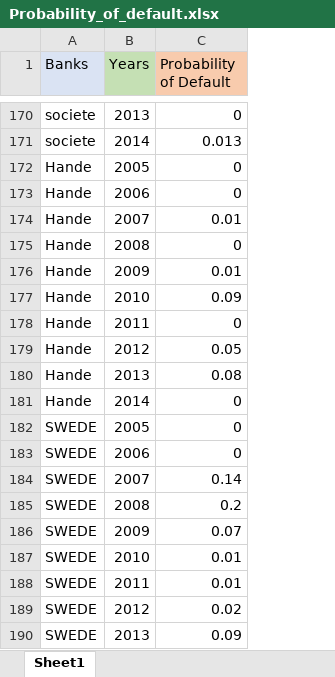
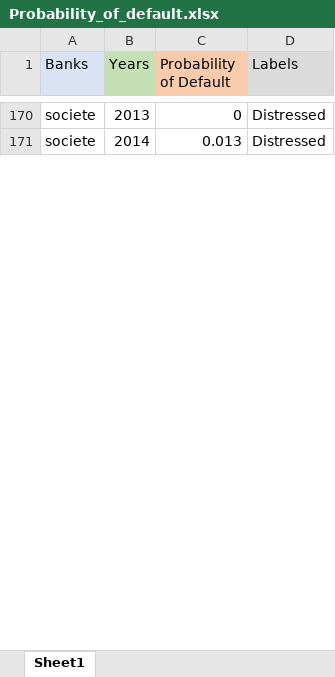
Before and after one commit to AnnieWork13/KMV-Metron, an Excel workbook: Probability_of_default.xlsx, sheet Sheet1, drawn as a sheet; only a part is shown, gaps mark what is left out; values as stored, in another font and other column widths than the file's, no borders; removed rows and columns are numbered as before the commit, all else as after; the diff covers the shown part only; the diff names each change by its address in the sheet, - before the commit and + after, or states it on an @@ line.

```diff
--- a/Probability_of_default.xlsx (sheet Sheet1)
+++ b/Probability_of_default.xlsx (sheet Sheet1)
+column D (Labels), rows 170-171: Distressed | Distressed
-row 172: Hande | 2005 | 0
-row 173: Hande | 2006 | 0
-row 174: Hande | 2007 | 0.01
-row 175: Hande | 2008 | 0
-row 176: Hande | 2009 | 0.01
-row 177: Hande | 2010 | 0.09
-row 178: Hande | 2011 | 0
-row 179: Hande | 2012 | 0.05
-row 180: Hande | 2013 | 0.08
-row 181: Hande | 2014 | 0
-row 182: SWEDE | 2005 | 0
-row 183: SWEDE | 2006 | 0
-row 184: SWEDE | 2007 | 0.14
-row 185: SWEDE | 2008 | 0.2
-row 186: SWEDE | 2009 | 0.07
-row 187: SWEDE | 2010 | 0.01
-row 188: SWEDE | 2011 | 0.01
-row 189: SWEDE | 2012 | 0.02
-row 190: SWEDE | 2013 | 0.09
```
Also changed, not shown: 91 removed rows elsewhere in this sheet, hidden cells, 1 other file.
